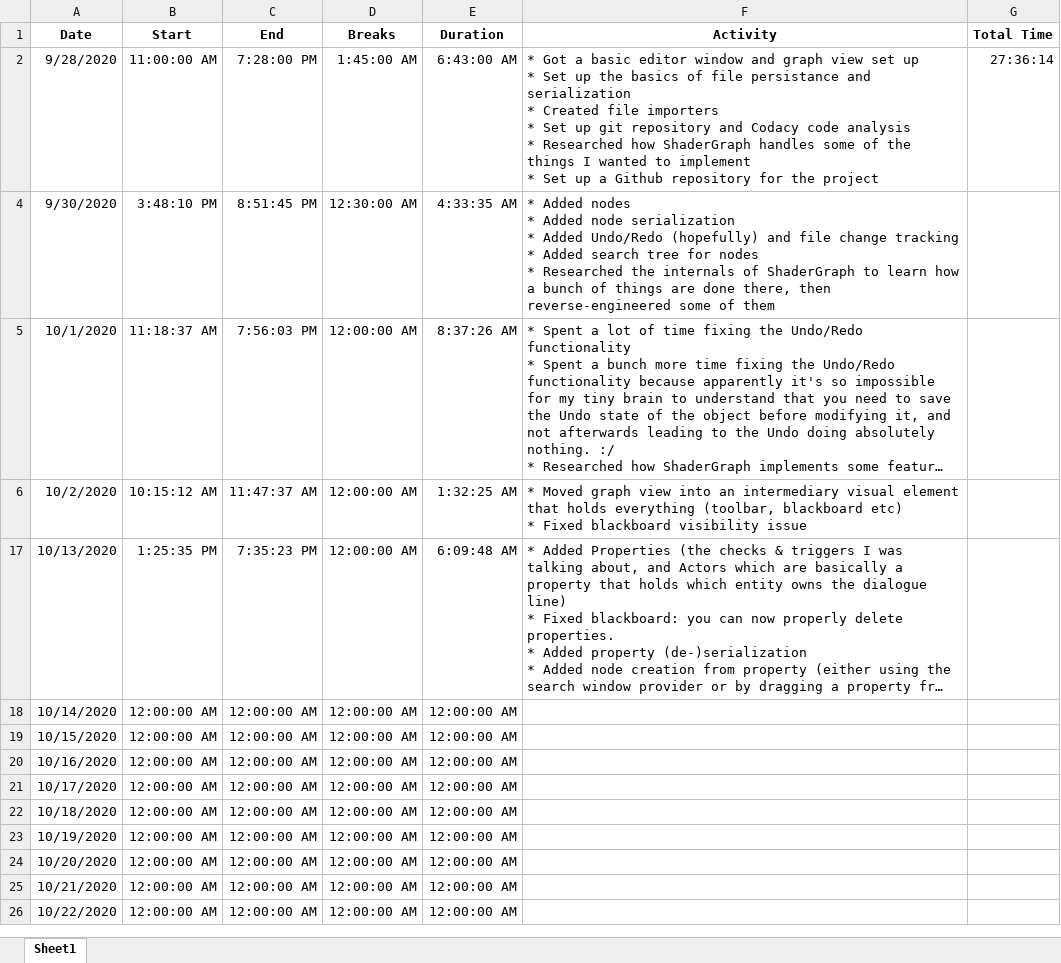
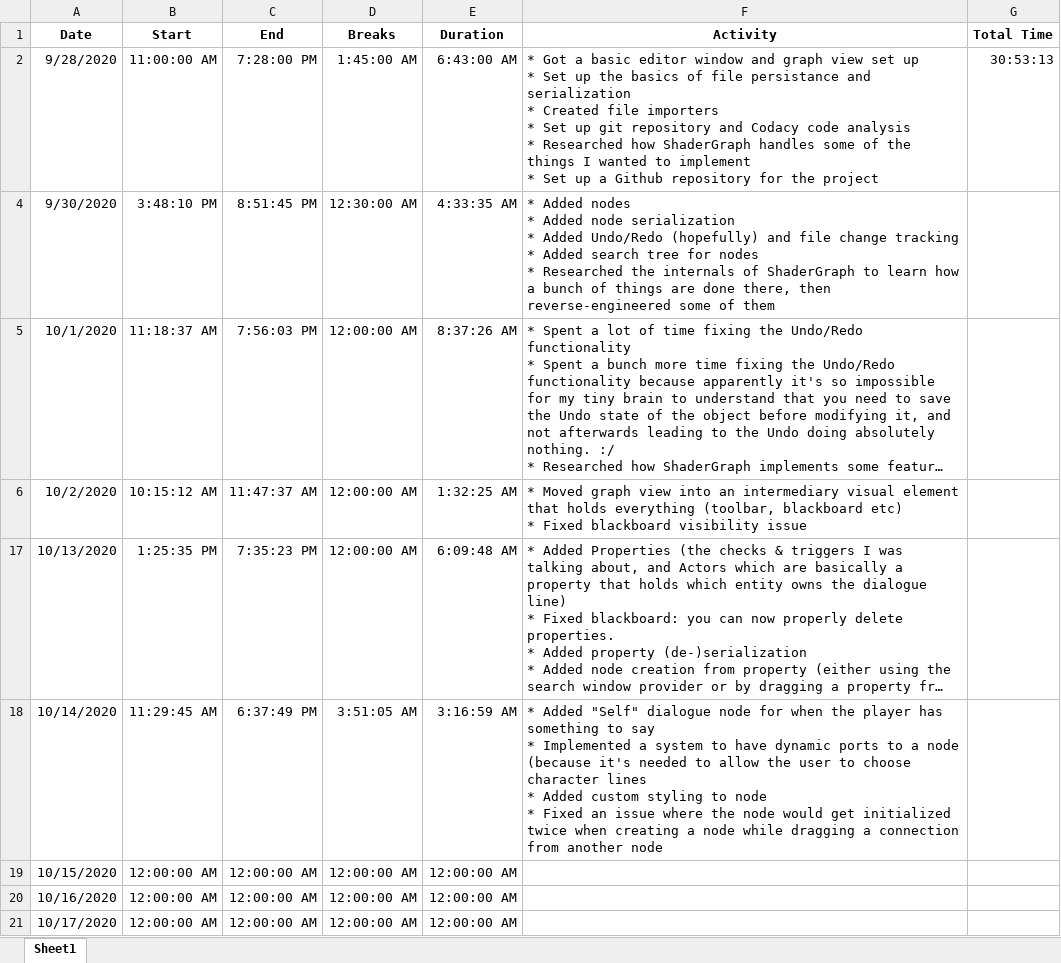
Before and after one commit to TeodorVecerdi/DialogueGraph, an Excel workbook: Personal Portfolio - Time Sheet.xlsx, sheet Sheet1, drawn as a sheet; only a part is shown; the shorter side is filled out with more unchanged rows; long unchanged cells end in …; values as stored, in another font and other column widths than the file's, no borders; ↵ is a line break in a cell; the diff names each change by its address in the sheet, - before the commit and + after, or states it on an @@ line.

Commit message:
Begin implementation of Self Dialogue Node - Added "Self" dialogue node for when the player has something to say - Implemented a system to have dynamic ports to a node (because it's needed to allow the user to choose character lines - Fixed an issue where the node would get initialized twice when creating a node while dragging a connection from another node

```diff
--- a/Personal Portfolio - Time Sheet.xlsx (sheet Sheet1)
+++ b/Personal Portfolio - Time Sheet.xlsx (sheet Sheet1)
-G2 (Total Time): 27:36:14
+G2 (Total Time): 30:53:13
-B18 (Start): 12:00:00 AM
+B18 (Start): 11:29:45 AM
-C18 (End): 12:00:00 AM
+C18 (End): 6:37:49 PM
-D18 (Breaks): 12:00:00 AM
+D18 (Breaks): 3:51:05 AM
-E18 (Duration): 12:00:00 AM
+E18 (Duration): 3:16:59 AM
-F18 (Activity): (empty)
+F18 (Activity): * Added "Self" dialogue node for when the player has something to say ↵ * Implemented a system to have dynamic ports to a node (because it's needed to allow the user to choose character lines ↵ * Added custom styling to node ↵ * Fixed an issue where the node would get initialized twice when creating a node while dragging a connection from another node
```
Also changed, not shown: 19 other files.
